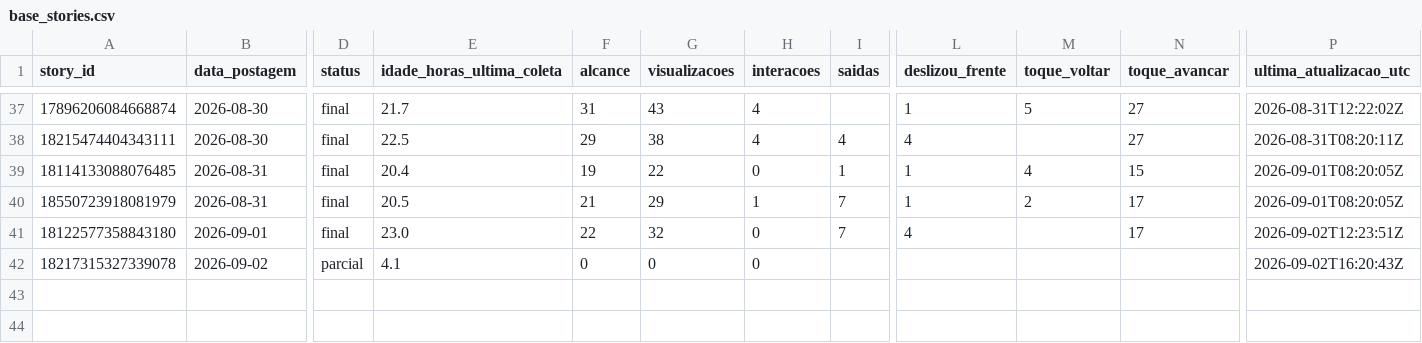
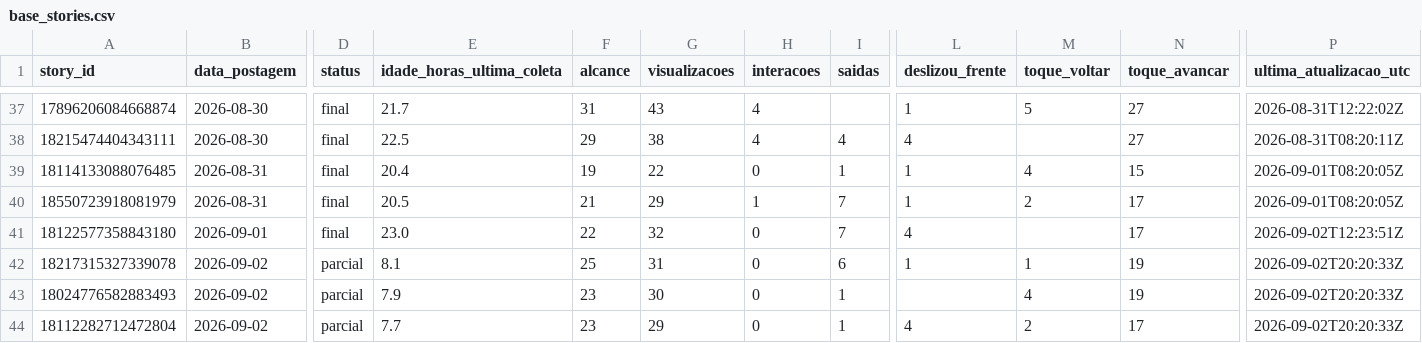
Before and after one commit to lopeslimafelipe-dot/gestao-em-pratica-stories-diario, a CSV file: stories-metricas/base_stories.csv, drawn as a sheet; only a part is shown, gaps mark what is left out; rows hold the shown columns only; the diff names each change by its address in the sheet, - before the commit and + after, or states it on an @@ line.

```diff
--- a/stories-metricas/base_stories.csv
+++ b/stories-metricas/base_stories.csv
-E42 (idade_horas_ultima_coleta): 4.1
+E42 (idade_horas_ultima_coleta): 8.1
-F42 (alcance): 0
+F42 (alcance): 25
-G42 (visualizacoes): 0
+G42 (visualizacoes): 31
-I42 (saidas): (empty)
+I42 (saidas): 6
-L42 (deslizou_frente): (empty)
+L42 (deslizou_frente): 1
-M42 (toque_voltar): (empty)
+M42 (toque_voltar): 1
-N42 (toque_avancar): (empty)
+N42 (toque_avancar): 19
-P42 (ultima_atualizacao_utc): 2026-09-02T16:20:43Z
+P42 (ultima_atualizacao_utc): 2026-09-02T20:20:33Z
+row 43: 18024776582883493 | 2026-09-02 | parcial | 7.9 | 23 | 30 | 0 | 1 |  | 4 | 19 | 2026-09-02T20:20:33Z
+row 44: 18112282712472804 | 2026-09-02 | parcial | 7.7 | 23 | 29 | 0 | 1 | 4 | 2 | 17 | 2026-09-02T20:20:33Z
```
